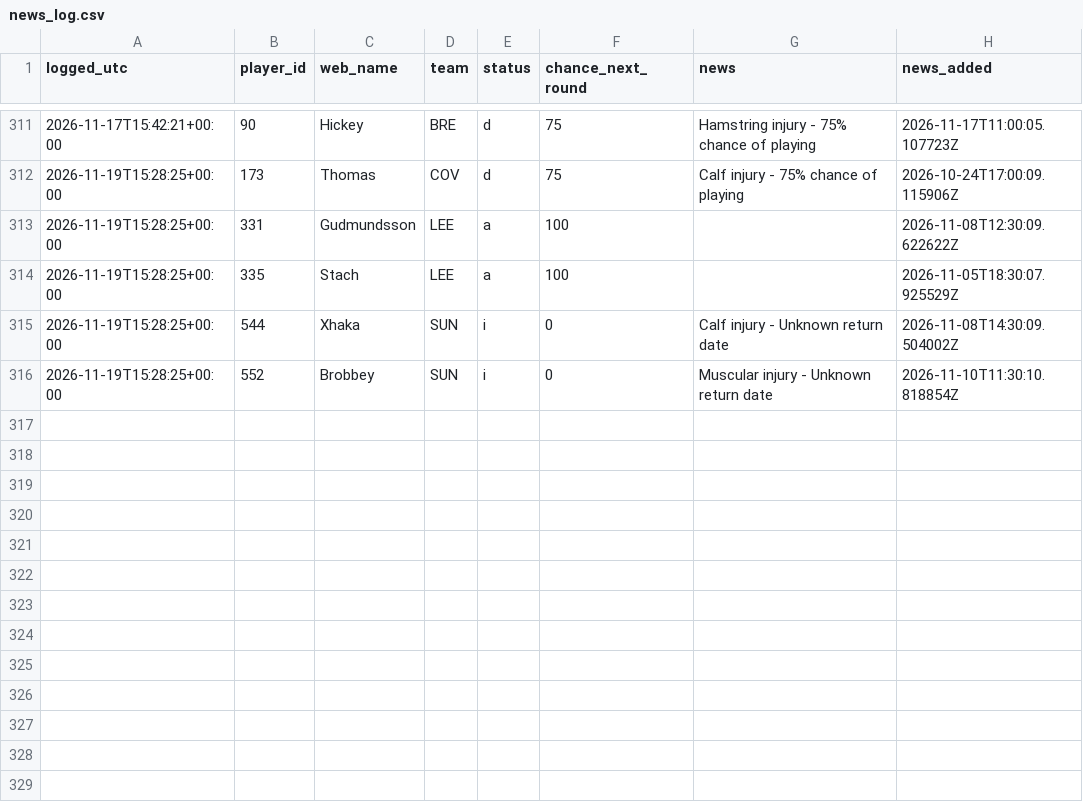
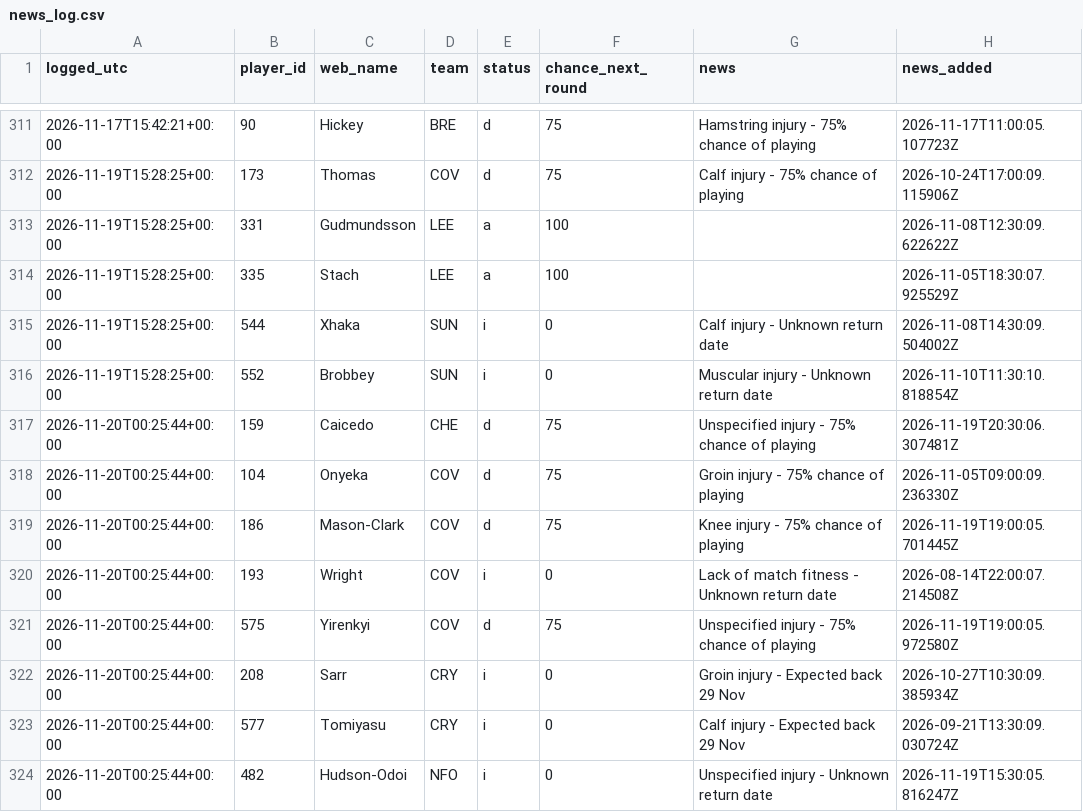
Before and after one commit to vagabondsscrapbook/fpl_data, a CSV file: news_log.csv, drawn as a sheet; only a part is shown, gaps mark what is left out.

```diff
--- a/news_log.csv
+++ b/news_log.csv
@@ -316 +316,9 @@ logged_utc,player_id,web_name,team,status,chance_next_round,news,news_added
 2026-11-19T15:28:25+00:00,552,Brobbey,SUN,i,0,Muscular injury - Unknown return date,2026-11-10T11:30:10.818854Z
+2026-11-20T00:25:44+00:00,159,Caicedo,CHE,d,75,Unspecified injury - 75% chance of playing,2026-11-19T20:30:06.307481Z
+2026-11-20T00:25:44+00:00,104,Onyeka,COV,d,75,Groin injury - 75% chance of playing,2026-11-05T09:00:09.236330Z
+2026-11-20T00:25:44+00:00,186,Mason-Clark,COV,d,75,Knee injury - 75% chance of playing,2026-11-19T19:00:05.701445Z
+2026-11-20T00:25:44+00:00,193,Wright,COV,i,0,Lack of match fitness - Unknown return date,2026-08-14T22:00:07.214508Z
+2026-11-20T00:25:44+00:00,575,Yirenkyi,COV,d,75,Unspecified injury - 75% chance of playing,2026-11-19T19:00:05.972580Z
+2026-11-20T00:25:44+00:00,208,Sarr,CRY,i,0,Groin injury - Expected back 29 Nov,2026-10-27T10:30:09.385934Z
+2026-11-20T00:25:44+00:00,577,Tomiyasu,CRY,i,0,Calf injury - Expected back 29 Nov,2026-09-21T13:30:09.030724Z
+2026-11-20T00:25:44+00:00,482,Hudson-Odoi,NFO,i,0,Unspecified injury - Unknown return date,2026-11-19T15:30:05.816247Z
```
Also changed, not shown: players.csv, players_extra.csv, 1 other file.
